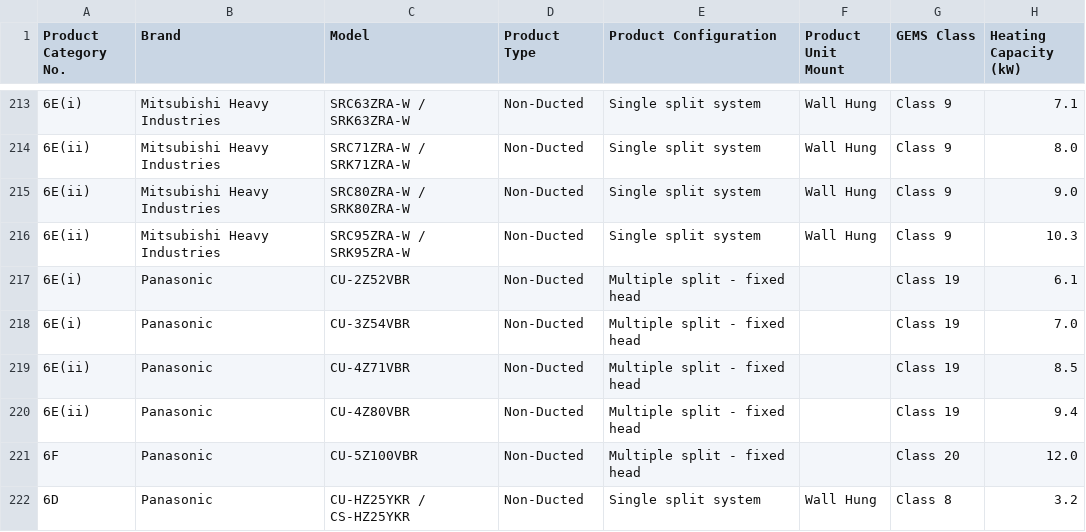
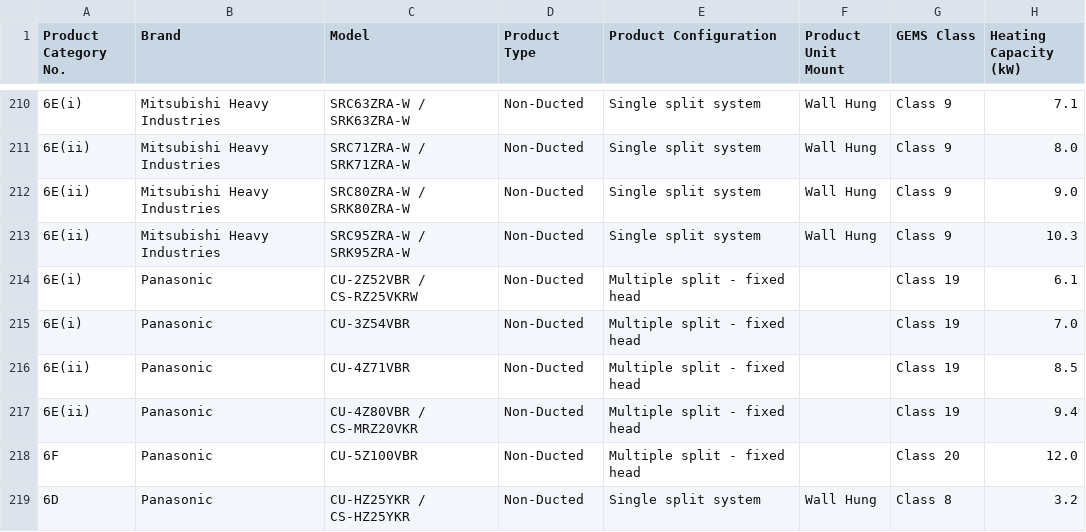
Before and after one commit to Ravindu77/Test_Repo, a CSV file: CalculatorDataFolder/Products/6(23) - Space heater and cooler - High efficiency air conditioner.csv, drawn as a sheet; only a part is shown, gaps mark what is left out; addresses are those after the commit; the diff covers the shown part only; the diff names each change by its address in the sheet, - before the commit and + after, or states it on an @@ line.

```diff
--- a/CalculatorDataFolder/Products/6(23) - Space heater and cooler - High efficiency air conditioner.csv
+++ b/CalculatorDataFolder/Products/6(23) - Space heater and cooler - High efficiency air conditioner.csv
-C214 (Model): CU-2Z52VBR
+C214 (Model): CU-2Z52VBR / CS-RZ25VKRW
-C217 (Model): CU-4Z80VBR
+C217 (Model): CU-4Z80VBR / CS-MRZ20VKR
```
Also changed, not shown: 3 removed rows and 80 edited cells elsewhere in this file.
